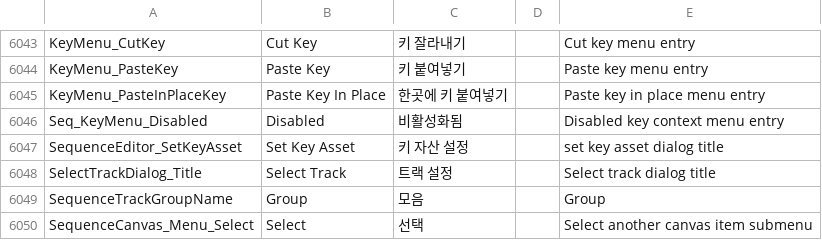
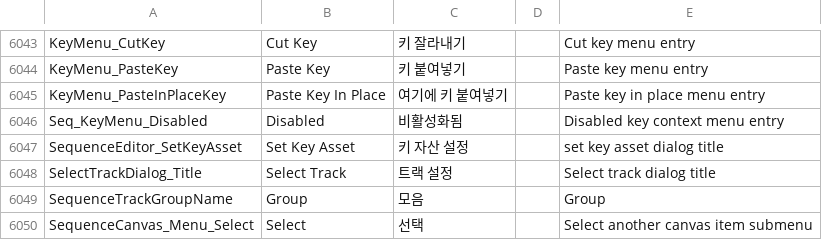
Before and after one commit to iconstudio/gms2-translation-korean, a CSV file: korean.csv, drawn as a sheet; only a part is shown, gaps mark what is left out; the diff covers the shown part only.

```diff
--- a/korean.csv
+++ b/korean.csv
@@ -6044,3 +6044,3 @@ KeyMenu_CutKey,Cut Key,키 잘라내기,,Cut key menu entry
 KeyMenu_PasteKey,Paste Key,키 붙여넣기,,Paste key menu entry
-KeyMenu_PasteInPlaceKey,Paste Key In Place,한곳에 키 붙여넣기,,Paste key in place menu entry
+KeyMenu_PasteInPlaceKey,Paste Key In Place,여기에 키 붙여넣기,,Paste key in place menu entry
 Seq_KeyMenu_Disabled,Disabled,비활성화됨,,Disabled key context menu entry
```
Also changed, not shown: 24 edited cells elsewhere in this file.
